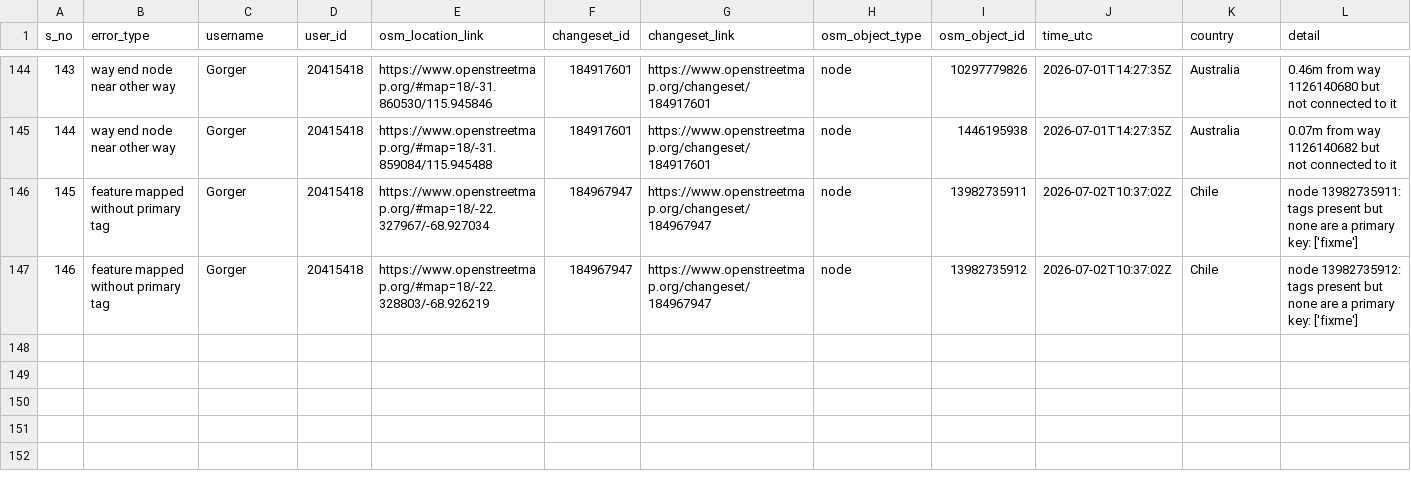
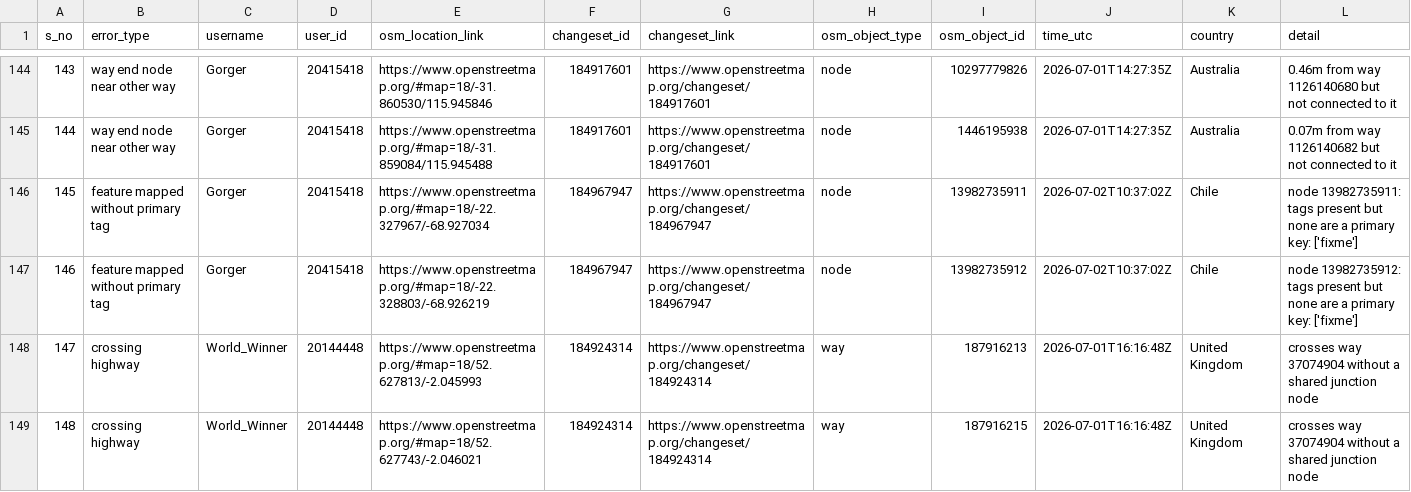
Before and after one commit to KingVik-Planet/OSM_QC_tt_mapfeedback, a CSV file: data/quality_check_1.csv, drawn as a sheet; only a part is shown, gaps mark what is left out; rows hold the shown columns only; the diff names each change by its address in the sheet, - before the commit and + after, or states it on an @@ line.

```diff
--- a/data/quality_check_1.csv
+++ b/data/quality_check_1.csv
+row 148: 147 | crossing highway | World_Winner | 20144448 | https://www.openstreetmap.org/#map=18/52.627813/-2.045993 | 184924314 | https://www.openstreetmap.org/changeset/184924314 | way | 187916213 | 2026-07-01T16:16:48Z | United Kingdom | crosses way 37074904 without a shared junction node
+row 149: 148 | crossing highway | World_Winner | 20144448 | https://www.openstreetmap.org/#map=18/52.627743/-2.046021 | 184924314 | https://www.openstreetmap.org/changeset/184924314 | way | 187916215 | 2026-07-01T16:16:48Z | United Kingdom | crosses way 37074904 without a shared junction node
```
Also changed, not shown: 3 other files.
